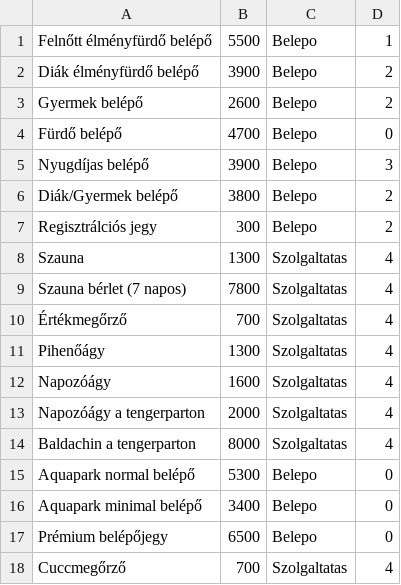
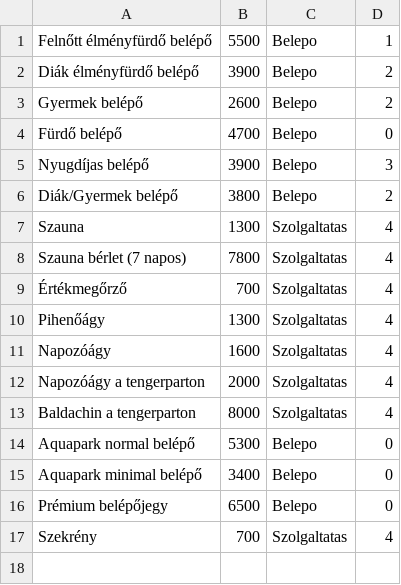
Before and after one commit to ItalianBankrupt/SFM_Projekt_2.csoport, a CSV file: demo/src/main/resources/csv/services.csv, drawn as a sheet.

```diff
--- a/demo/src/main/resources/csv/services.csv
+++ b/demo/src/main/resources/csv/services.csv
@@ -6,3 +6,2 @@ Nyugdíjas belépő,3900,Belepo,3
 Diák/Gyermek belépő,3800,Belepo,2
-Regisztrálciós jegy,300,Belepo,2
 Szauna,1300,Szolgaltatas,4
@@ -17,2 +16,2 @@ Aquapark minimal belépő,3400,Belepo,0
 Prémium belépőjegy,6500,Belepo,0
-Cuccmegőrző,700,Szolgaltatas,4
+Szekrény,700,Szolgaltatas,4
```
Also changed, not shown: 10 other files.
